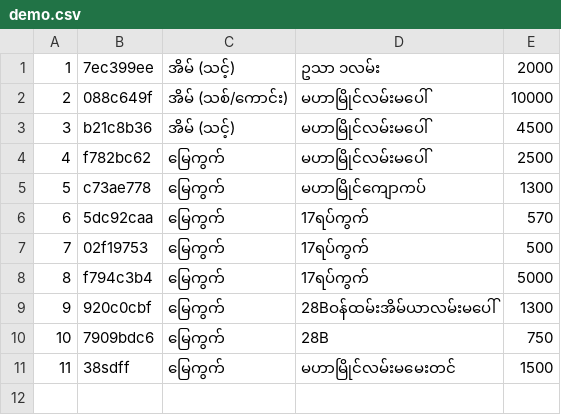
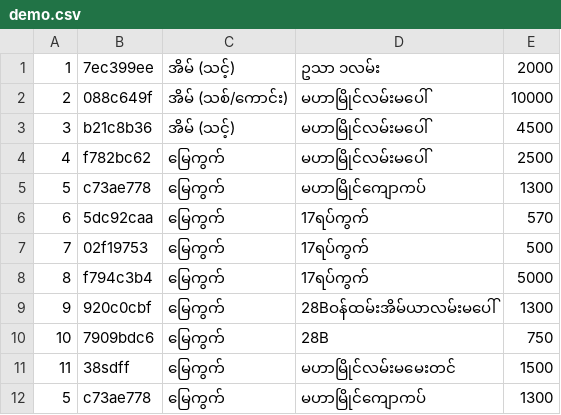
Before and after one commit to aung-thuya-kyaw/data, a CSV file: demo.csv, drawn as a sheet.

Commit message:
Update demo.csv

```diff
--- a/demo.csv
+++ b/demo.csv
@@ -11 +11,2 @@
 11,38sdff,မြေကွက်, မဟာမြိုင်လမ်းမမေးတင်,1500
+5,c73ae778,မြေကွက်,မဟာမြိုင်ကျောကပ်,1300
```
